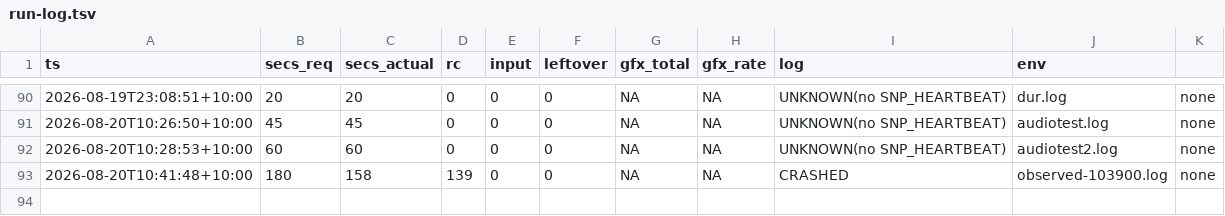
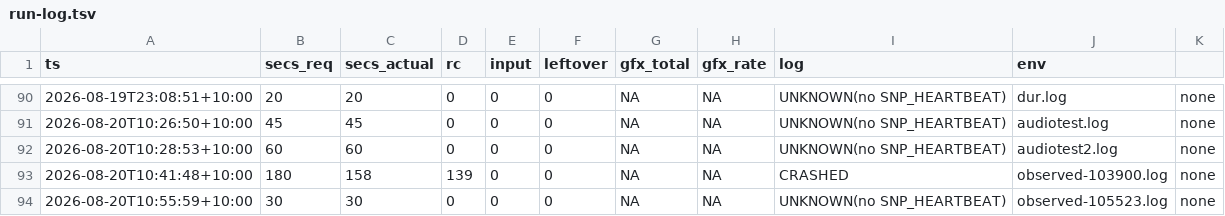
Before and after one commit to johvmac/sin-punishment-recompiled, a TSV file: docs/run-log.tsv, drawn as a sheet; only a part is shown, gaps mark what is left out; the diff names each change by its address in the sheet, - before the commit and + after, or states it on an @@ line.

```diff
--- a/docs/run-log.tsv
+++ b/docs/run-log.tsv
+row 94: 2026-08-20T10:55:59+10:00 | 30 | 30 | 0 | 0 | 0 | NA | NA | UNKNOWN(no SNP_HEARTBEAT) | observed-105523.log | none
```
Also changed, not shown: 4 other files.
